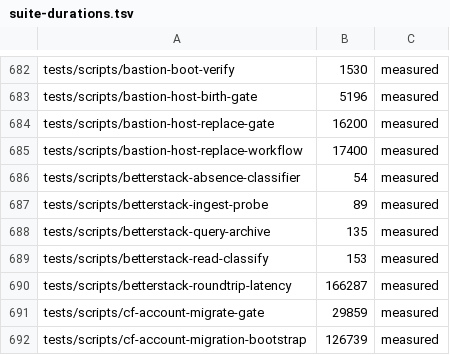
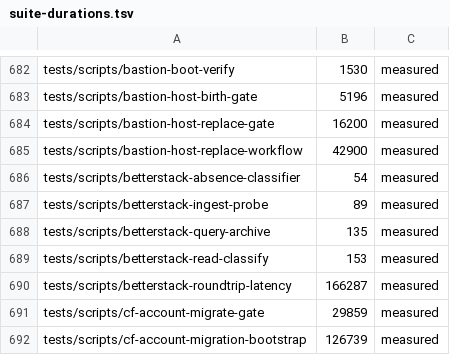
Before and after one commit to jikig-ai/soleur, a TSV file: scripts/suite-durations.tsv, drawn as a sheet; only a part is shown, gaps mark what is left out.

```diff
--- a/scripts/suite-durations.tsv
+++ b/scripts/suite-durations.tsv
@@ -684,3 +684,3 @@ tests/scripts/bastion-host-birth-gate	5196	measured
 tests/scripts/bastion-host-replace-gate	16200	measured
-tests/scripts/bastion-host-replace-workflow	17400	measured
+tests/scripts/bastion-host-replace-workflow	42900	measured
 tests/scripts/betterstack-absence-classifier	54	measured
```
Also changed, not shown: scripts/suite-shard-legs.tsv, 1 other file.
